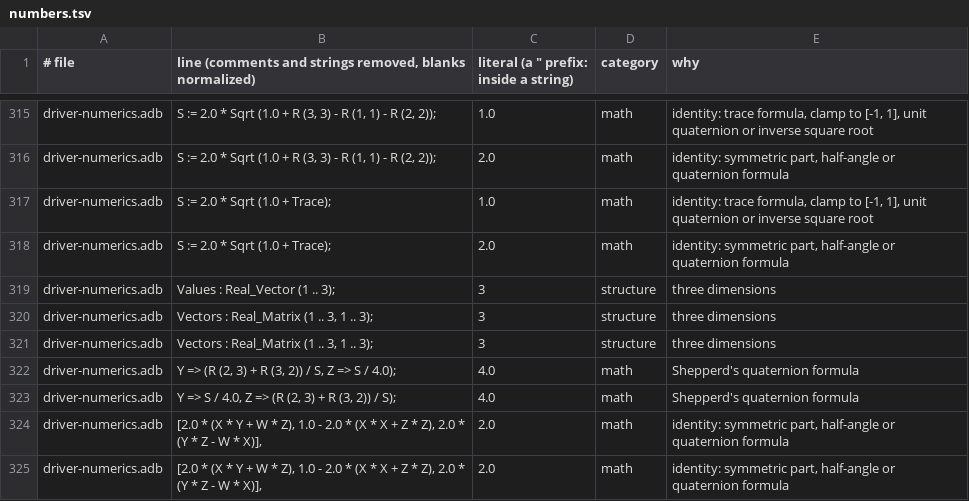
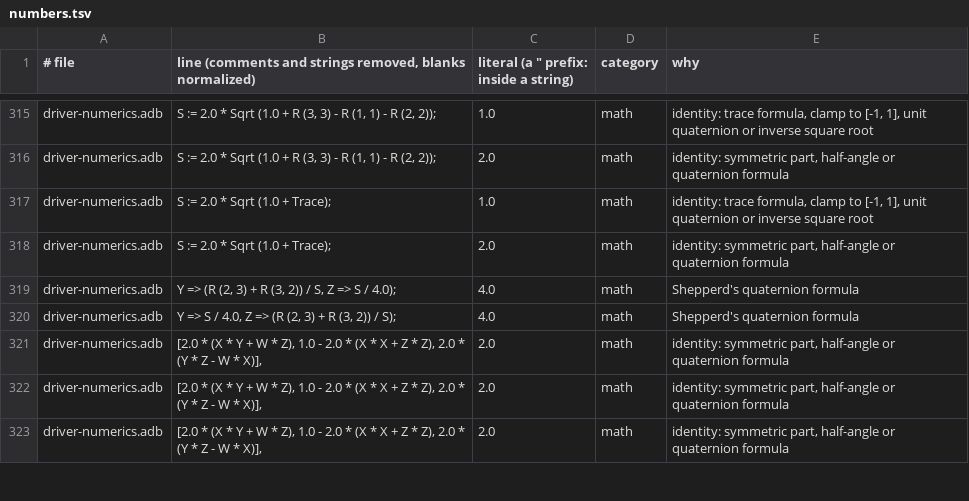
Before and after one commit to phi-monster/body-driver, a TSV file: driver/numbers.tsv, drawn as a sheet; only a part is shown, gaps mark what is left out; the shorter side is filled out with more unchanged rows; the diff names each change by its address in the sheet, - before the commit and + after, or states it on an @@ line.

```diff
--- a/driver/numbers.tsv
+++ b/driver/numbers.tsv
-row 319: driver-numerics.adb | Values : Real_Vector (1 .. 3); | 3 | structure | three dimensions
-row 320: driver-numerics.adb | Vectors : Real_Matrix (1 .. 3, 1 .. 3); | 3 | structure | three dimensions
-row 321: driver-numerics.adb | Vectors : Real_Matrix (1 .. 3, 1 .. 3); | 3 | structure | three dimensions
```
Also changed, not shown: 5 other files.
